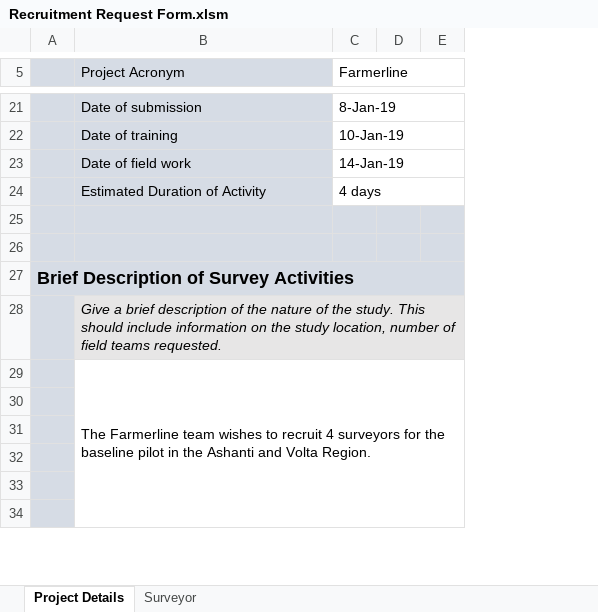
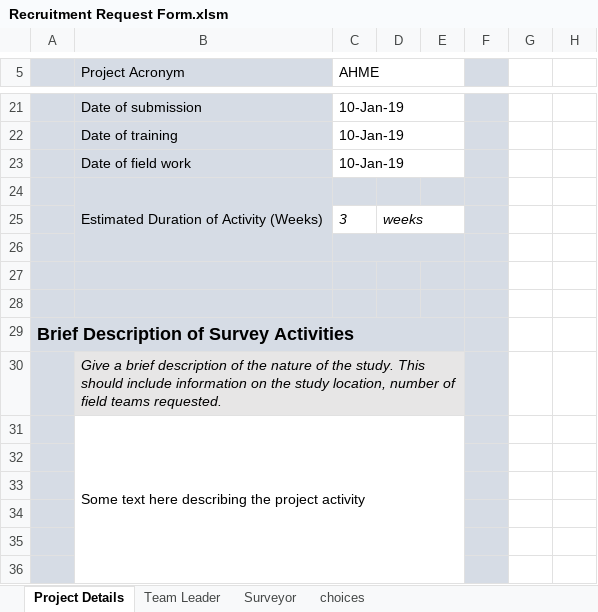
Before and after one commit to iabaako/surveyordb-toolkit, an Excel workbook: excel/Recruitment Request Form.xlsm, sheet Project Details, drawn as a sheet; only a part is shown, gaps mark what is left out; values as stored, in another font and other column widths than the file's, no borders; charts and pictures and conditional formats not drawn; removed rows and columns are numbered as before the commit, all else as after; the diff covers the shown part only; the diff names each change by its address in the sheet, - before the commit and + after, or states it on an @@ line.

```diff
--- a/excel/Recruitment Request Form.xlsm (sheet Project Details)
+++ b/excel/Recruitment Request Form.xlsm (sheet Project Details)
+sheet tab: Team Leader
@@ sheet tab unhidden: choices @@
-column C (Farmerline), rows 21-24: 8-Jan-19 | 10-Jan-19 | 14-Jan-19 | 4 days
+column C (AHME), rows 21-23: all 10-Jan-19
+column F, empty
+column G, empty
+column H, empty
-B24 (Project Acronym): Estimated Duration of Activity
+B24 (Project Acronym): Estimated Duration of Activity (Weeks)
+B24:B26 merged
-D24:E24 fill: none
+D24:E24 fill: #D6DCE5
+row 25:  |  | 3 | weeks
+row 26: (empty)
-B31 (Project Acronym): The Farmerline team wishes to recruit 4 surveyors for the baseline pilot in the Ashanti and Volta Region.
+B31 (Project Acronym): Some text here describing the project activity
```
Also changed, not shown: 1 added row, 4 removed rows, 6 edited cells, cell formats, merged cells and row numbers in column A elsewhere in this sheet, sheet Surveyor, formulas that keep their value, hidden cells, charts or pictures, excel/Latest Template/Recruitment Request Form.xlsm, 4 other files.
